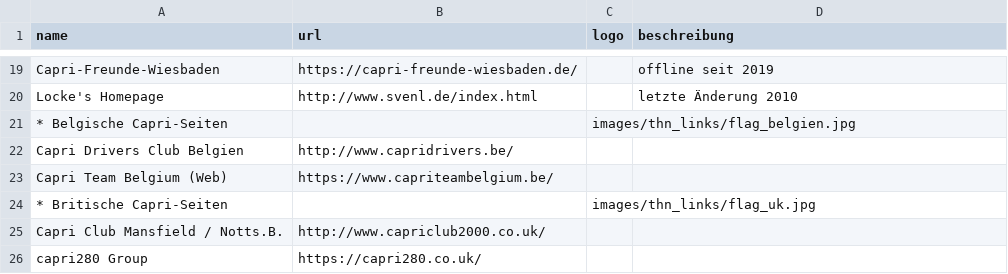
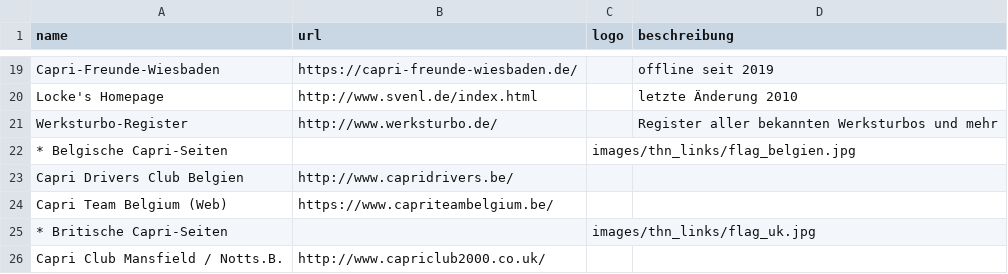
Before and after one commit to werksturbo/capri-club-westerholt, a CSV file: data/clubs.csv, drawn as a sheet; only a part is shown, gaps mark what is left out; the shorter side is filled out with more unchanged rows.

Commit message:
Update clubs.csv

```diff
--- a/data/clubs.csv
+++ b/data/clubs.csv
@@ -20,2 +20,3 @@ Capri-Freunde-Wiesbaden;https://capri-freunde-wiesbaden.de/;;offline seit 2019;
 Locke's Homepage;http://www.svenl.de/index.html;;letzte Änderung 2010;
+Werksturbo-Register;http://www.werksturbo.de/;;Register aller bekannten Werksturbos und mehr;
 * Belgische Capri-Seiten;;images/thn_links/flag_belgien.jpg;;
```
